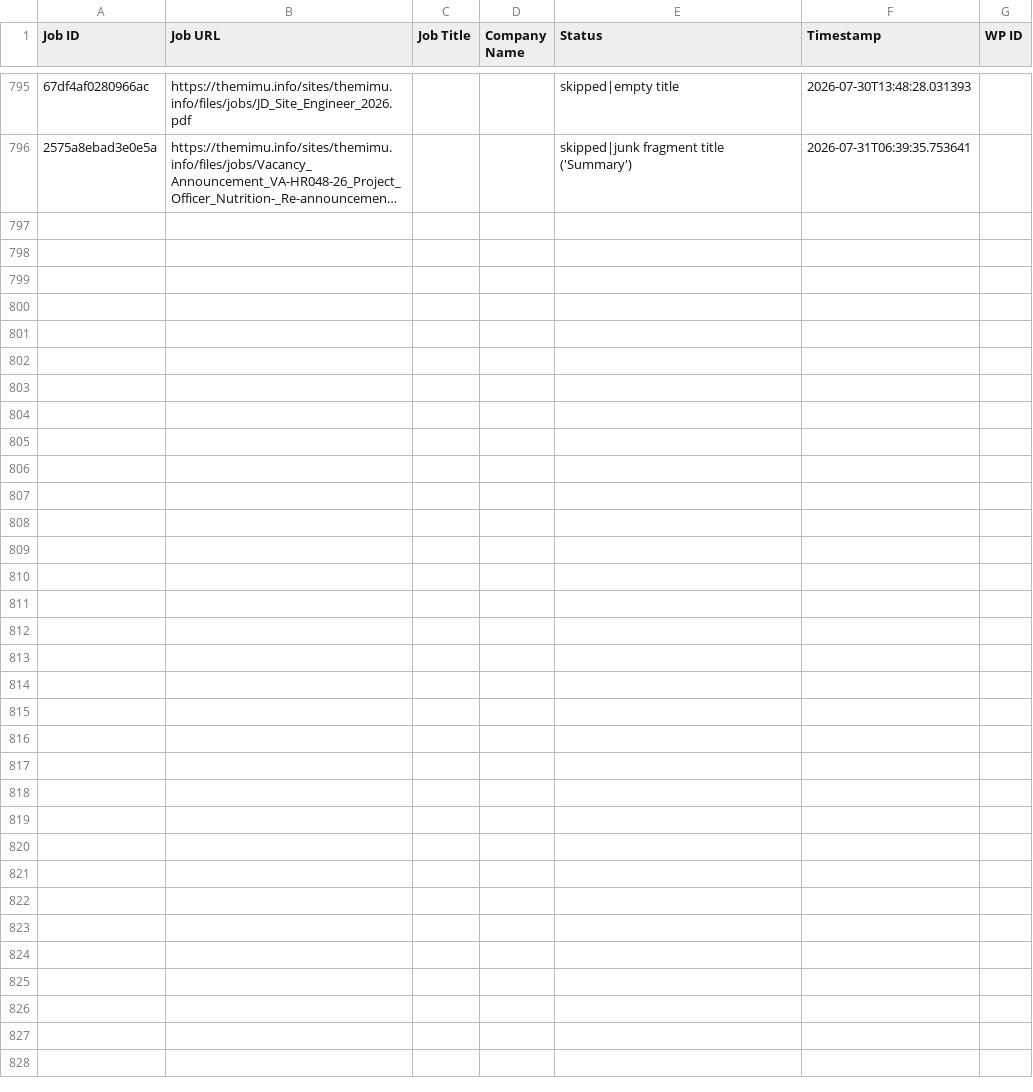
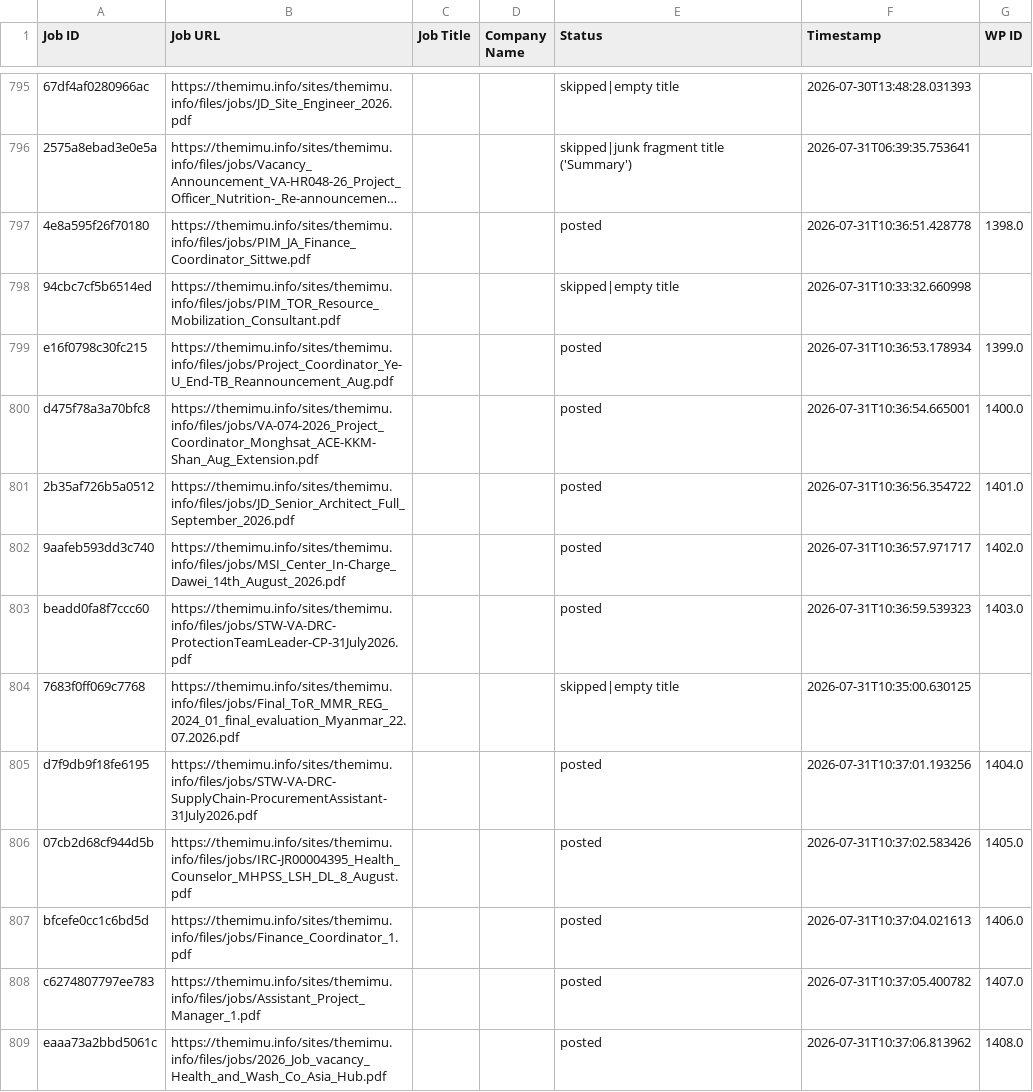
Before and after one commit to projectfetcher/mm, a CSV file: processed_ids.csv, drawn as a sheet; only a part is shown, gaps mark what is left out; long unchanged cells end in …; the diff names each change by its address in the sheet, - before the commit and + after, or states it on an @@ line.

```diff
--- a/processed_ids.csv
+++ b/processed_ids.csv
+row 797: 4e8a595f26f70180 | https://themimu.info/sites/themimu.info/files/jobs/PIM_JA_Finance_Coordinator_Sittwe.pdf |  |  | posted | 2026-07-31T10:36:51.428778 | 1398.0
+row 798: 94cbc7cf5b6514ed | https://themimu.info/sites/themimu.info/files/jobs/PIM_TOR_Resource_Mobilization_Consultant.pdf |  |  | skipped|empty title | 2026-07-31T10:33:32.660998
+row 799: e16f0798c30fc215 | https://themimu.info/sites/themimu.info/files/jobs/Project_Coordinator_Ye-U_End-TB_Reannouncement_Aug.pdf |  |  | posted | 2026-07-31T10:36:53.178934 | 1399.0
+row 800: d475f78a3a70bfc8 | https://themimu.info/sites/themimu.info/files/jobs/VA-074-2026_Project_Coordinator_Monghsat_ACE-KKM-Shan_Aug_Extension.pdf |  |  | posted | 2026-07-31T10:36:54.665001 | 1400.0
+row 801: 2b35af726b5a0512 | https://themimu.info/sites/themimu.info/files/jobs/JD_Senior_Architect_Full_September_2026.pdf |  |  | posted | 2026-07-31T10:36:56.354722 | 1401.0
+row 802: 9aafeb593dd3c740 | https://themimu.info/sites/themimu.info/files/jobs/MSI_Center_In-Charge_Dawei_14th_August_2026.pdf |  |  | posted | 2026-07-31T10:36:57.971717 | 1402.0
+row 803: beadd0fa8f7ccc60 | https://themimu.info/sites/themimu.info/files/jobs/STW-VA-DRC-ProtectionTeamLeader-CP-31July2026.pdf |  |  | posted | 2026-07-31T10:36:59.539323 | 1403.0
+row 804: 7683f0ff069c7768 | https://themimu.info/sites/themimu.info/files/jobs/Final_ToR_MMR_REG_2024_01_final_evaluation_Myanmar_22.07.2026.pdf |  |  | skipped|empty title | 2026-07-31T10:35:00.630125
+row 805: d7f9db9f18fe6195 | https://themimu.info/sites/themimu.info/files/jobs/STW-VA-DRC-SupplyChain-ProcurementAssistant-31July2026.pdf |  |  | posted | 2026-07-31T10:37:01.193256 | 1404.0
+row 806: 07cb2d68cf944d5b | https://themimu.info/sites/themimu.info/files/jobs/IRC-JR00004395_Health_Counselor_MHPSS_LSH_DL_8_August.pdf |  |  | posted | 2026-07-31T10:37:02.583426 | 1405.0
+row 807: bfcefe0cc1c6bd5d | https://themimu.info/sites/themimu.info/files/jobs/Finance_Coordinator_1.pdf |  |  | posted | 2026-07-31T10:37:04.021613 | 1406.0
+row 808: c6274807797ee783 | https://themimu.info/sites/themimu.info/files/jobs/Assistant_Project_Manager_1.pdf |  |  | posted | 2026-07-31T10:37:05.400782 | 1407.0
+row 809: eaaa73a2bbd5061c | https://themimu.info/sites/themimu.info/files/jobs/2026_Job_vacancy_Health_and_Wash_Co_Asia_Hub.pdf |  |  | posted | 2026-07-31T10:37:06.813962 | 1408.0
```
